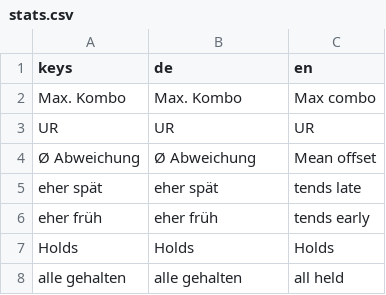
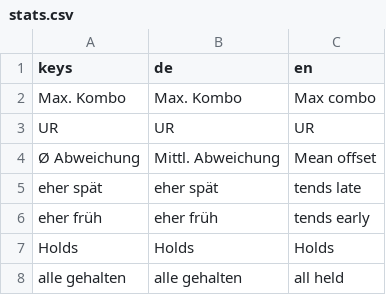
Before and after one commit to Vyrenbusiness-source/TETHRA, a CSV file: translations/stats.csv, drawn as a sheet; only a part is shown.

```diff
--- a/translations/stats.csv
+++ b/translations/stats.csv
@@ -3,3 +3,3 @@ Max. Kombo,Max. Kombo,Max combo
 UR,UR,UR
-Ø Abweichung,Ø Abweichung,Mean offset
+Ø Abweichung,Mittl. Abweichung,Mean offset
 eher spät,eher spät,tends late
```
Also changed, not shown: 1 other file.
